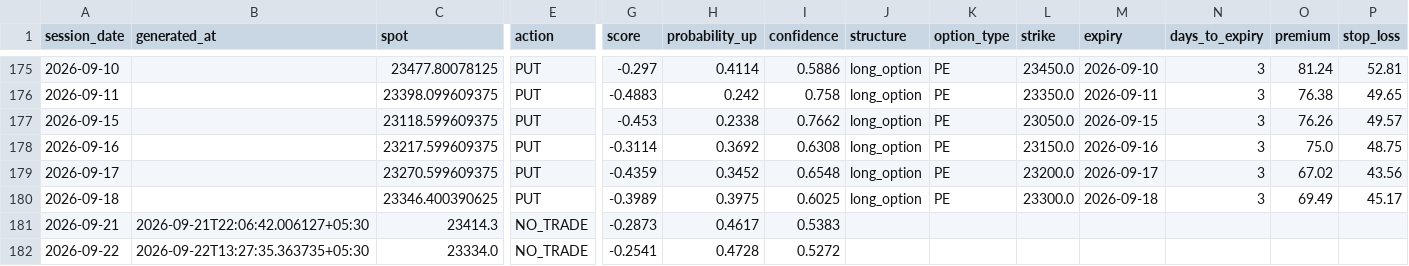
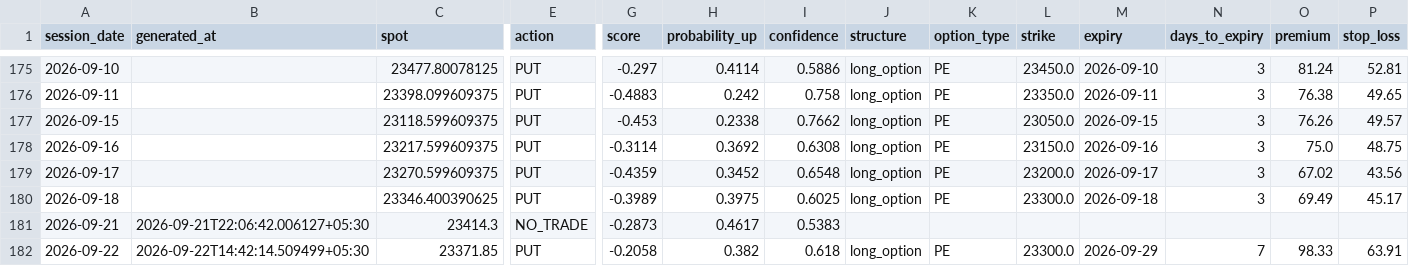
Before and after one commit to ramanauday1561/kite-mcp, a CSV file: docs/data/signals.csv, drawn as a sheet; only a part is shown, gaps mark what is left out; the diff covers the shown part only; the diff names each change by its address in the sheet, - before the commit and + after, or states it on an @@ line.

```diff
--- a/docs/data/signals.csv
+++ b/docs/data/signals.csv
-B182 (generated_at): 2026-09-22T13:27:35.363735+05:30
+B182 (generated_at): 2026-09-22T14:42:14.509499+05:30
-C182 (spot): 23334.0
+C182 (spot): 23371.85
-E182 (action): NO_TRADE
+E182 (action): PUT
-G182 (score): -0.2541
+G182 (score): -0.2058
-H182 (probability_up): 0.4728
+H182 (probability_up): 0.382
-I182 (confidence): 0.5272
+I182 (confidence): 0.618
-J182 (structure): (empty)
+J182 (structure): long_option
-K182 (option_type): (empty)
+K182 (option_type): PE
-L182 (strike): (empty)
+L182 (strike): 23300.0
-M182 (expiry): (empty)
+M182 (expiry): 2026-09-29
-N182 (days_to_expiry): (empty)
+N182 (days_to_expiry): 7
-O182 (premium): (empty)
+O182 (premium): 98.33
-P182 (stop_loss): (empty)
+P182 (stop_loss): 63.91
```
Also changed, not shown: 1 edited cell elsewhere in this file, 6 other files.
